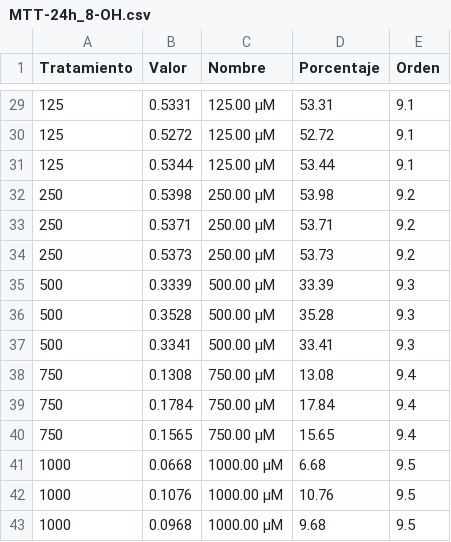
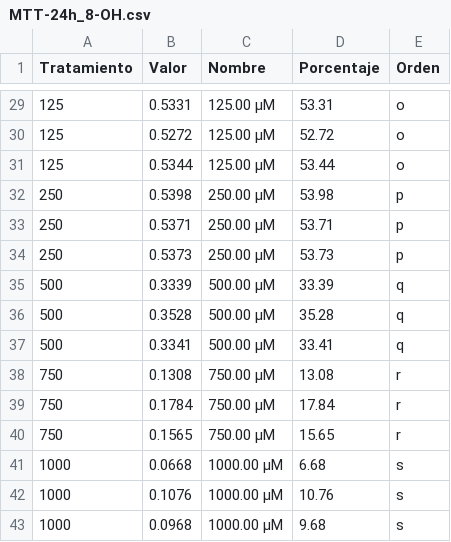
Before and after one commit to ManuelLaraMVZ/Datos-8-OH-Gas1, a CSV file: MTT-24h_8-OH.csv, drawn as a sheet; only a part is shown, gaps mark what is left out; the diff covers the shown part only; the diff names each change by its address in the sheet, - before the commit and + after, or states it on an @@ line.

```diff
--- a/MTT-24h_8-OH.csv
+++ b/MTT-24h_8-OH.csv
-E29:E31 (Orden): 9.1
+E29:E31 (Orden): o
-E32:E34 (Orden): 9.2
+E32:E34 (Orden): p
-E35:E37 (Orden): 9.3
+E35:E37 (Orden): q
-E38:E40 (Orden): 9.4
+E38:E40 (Orden): r
-E41:E43 (Orden): 9.5
+E41:E43 (Orden): s
```
Also changed, not shown: 27 edited cells elsewhere in this file.
